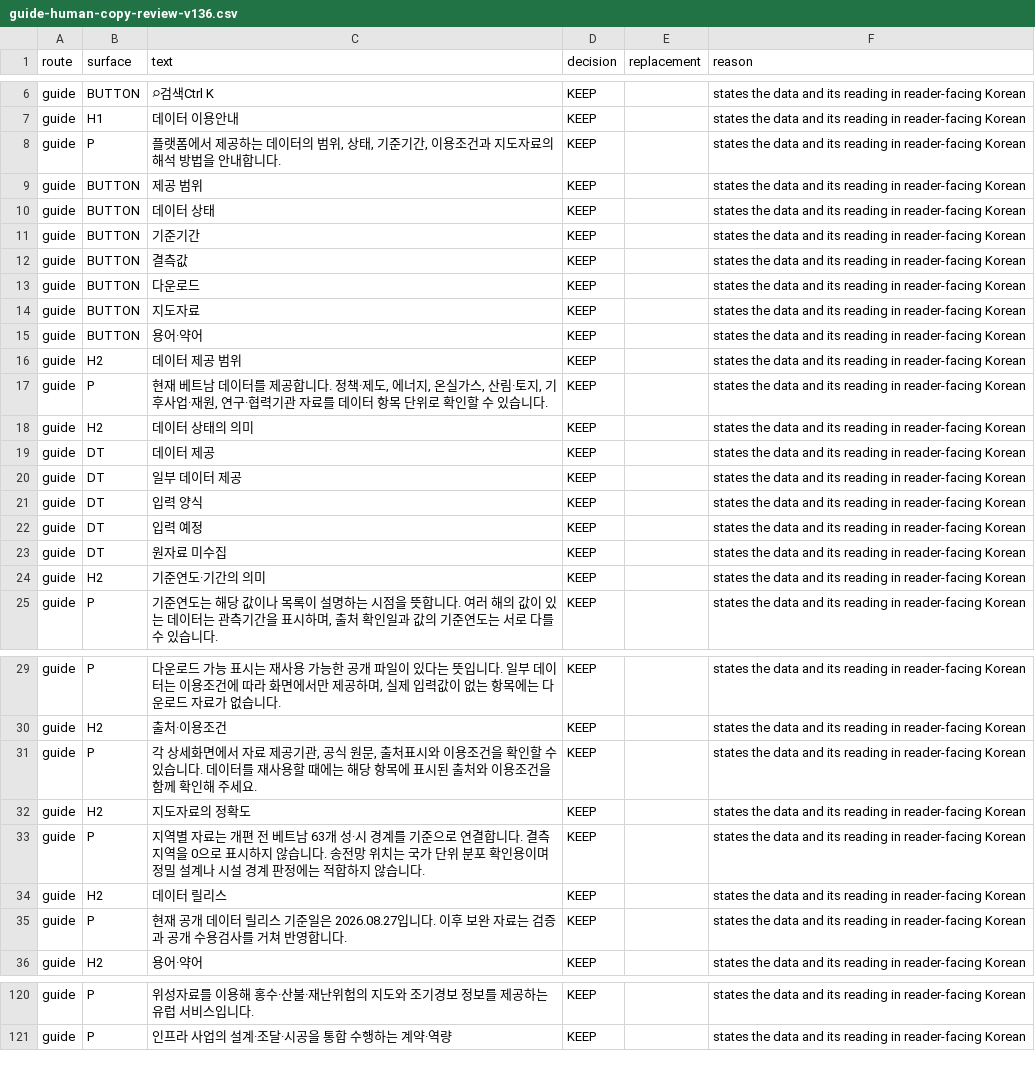
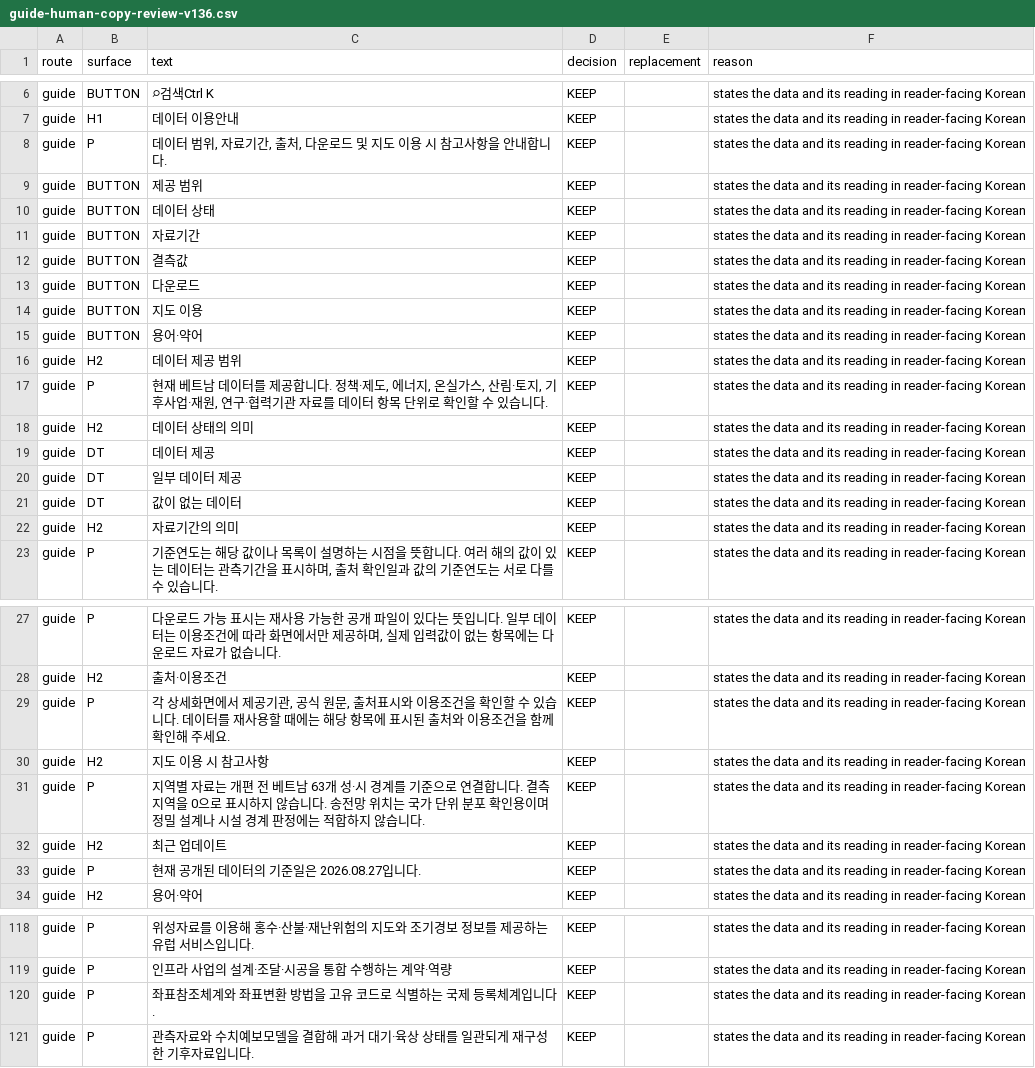
Before and after one commit to exoprime-sketch/nigtldcmap, a CSV file: reports/v136/guide-human-copy-review-v136.csv, drawn as a sheet; only a part is shown, gaps mark what is left out.

```diff
--- a/reports/v136/guide-human-copy-review-v136.csv
+++ b/reports/v136/guide-human-copy-review-v136.csv
@@ -7,9 +7,9 @@ guide,BUTTON,⌕검색Ctrl K,KEEP,,states the data and its reading in reader-fac
 guide,H1,데이터 이용안내,KEEP,,states the data and its reading in reader-facing Korean
-guide,P,"플랫폼에서 제공하는 데이터의 범위, 상태, 기준기간, 이용조건과 지도자료의 해석 방법을 안내합니다.",KEEP,,states the data and its reading in reader-facing Korean
+guide,P,"데이터 범위, 자료기간, 출처, 다운로드 및 지도 이용 시 참고사항을 안내합니다.",KEEP,,states the data and its reading in reader-facing Korean
 guide,BUTTON,제공 범위,KEEP,,states the data and its reading in reader-facing Korean
 guide,BUTTON,데이터 상태,KEEP,,states the data and its reading in reader-facing Korean
-guide,BUTTON,기준기간,KEEP,,states the data and its reading in reader-facing Korean
+guide,BUTTON,자료기간,KEEP,,states the data and its reading in reader-facing Korean
 guide,BUTTON,결측값,KEEP,,states the data and its reading in reader-facing Korean
 guide,BUTTON,다운로드,KEEP,,states the data and its reading in reader-facing Korean
-guide,BUTTON,지도자료,KEEP,,states the data and its reading in reader-facing Korean
+guide,BUTTON,지도 이용,KEEP,,states the data and its reading in reader-facing Korean
 guide,BUTTON,용어·약어,KEEP,,states the data and its reading in reader-facing Korean
@@ -20,6 +20,4 @@ guide,DT,데이터 제공,KEEP,,states the data and its reading in reader-facing
 guide,DT,일부 데이터 제공,KEEP,,states the data and its reading in reader-facing Korean
-guide,DT,입력 양식,KEEP,,states the data and its reading in reader-facing Korean
-guide,DT,입력 예정,KEEP,,states the data and its reading in reader-facing Korean
-guide,DT,원자료 미수집,KEEP,,states the data and its reading in reader-facing Korean
-guide,H2,기준연도·기간의 의미,KEEP,,states the data and its reading in reader-facing Korean
+guide,DT,값이 없는 데이터,KEEP,,states the data and its reading in reader-facing Korean
+guide,H2,자료기간의 의미,KEEP,,states the data and its reading in reader-facing Korean
 guide,P,"기준연도는 해당 값이나 목록이 설명하는 시점을 뜻합니다. 여러 해의 값이 있는 데이터는 관측기간을 표시하며, 출처 확인일과 값의 기준연도는 서로 다를 수 있습니다.",KEEP,,states the data and its reading in reader-facing Korean
@@ -30,7 +28,7 @@ guide,P,"다운로드 가능 표시는 재사용 가능한 공개 파일이 있
 guide,H2,출처·이용조건,KEEP,,states the data and its reading in reader-facing Korean
-guide,P,"각 상세화면에서 자료 제공기관, 공식 원문, 출처표시와 이용조건을 확인할 수 있습니다. 데이터를 재사용할 때에는 해당 항목에 표시된 출처와 이용조건을 함께 확인해 주세요.",KEEP,,states the data and its reading in reader-facing Korean
-guide,H2,지도자료의 정확도,KEEP,,states the data and its reading in reader-facing Korean
+guide,P,"각 상세화면에서 제공기관, 공식 원문, 출처표시와 이용조건을 확인할 수 있습니다. 데이터를 재사용할 때에는 해당 항목에 표시된 출처와 이용조건을 함께 확인해 주세요.",KEEP,,states the data and its reading in reader-facing Korean
+guide,H2,지도 이용 시 참고사항,KEEP,,states the data and its reading in reader-facing Korean
 guide,P,지역별 자료는 개편 전 베트남 63개 성·시 경계를 기준으로 연결합니다. 결측 지역을 0으로 표시하지 않습니다. 송전망 위치는 국가 단위 분포 확인용이며 정밀 설계나 시설 경계 판정에는 적합하지 않습니다.,KEEP,,states the data and its reading in reader-facing Korean
-guide,H2,데이터 릴리스,KEEP,,states the data and its reading in reader-facing Korean
-guide,P,현재 공개 데이터 릴리스 기준일은 2026.08.27입니다. 이후 보완 자료는 검증과 공개 수용검사를 거쳐 반영합니다.,KEEP,,states the data and its reading in reader-facing Korean
+guide,H2,최근 업데이트,KEEP,,states the data and its reading in reader-facing Korean
+guide,P,현재 공개된 데이터의 기준일은 2026.08.27입니다.,KEEP,,states the data and its reading in reader-facing Korean
 guide,H2,용어·약어,KEEP,,states the data and its reading in reader-facing Korean
@@ -121 +119,3 @@ guide,P,위성자료를 이용해 홍수·산불·재난위험의 지도와 조
 guide,P,인프라 사업의 설계·조달·시공을 통합 수행하는 계약·역량,KEEP,,states the data and its reading in reader-facing Korean
+guide,P,좌표참조체계와 좌표변환 방법을 고유 코드로 식별하는 국제 등록체계입니다.,KEEP,,states the data and its reading in reader-facing Korean
+guide,P,관측자료와 수치예보모델을 결합해 과거 대기·육상 상태를 일관되게 재구성한 기후자료입니다.,KEEP,,states the data and its reading in reader-facing Korean
```
Also changed, not shown: reports/v136/detail-human-copy-review-v136.csv, reports/v136/download-human-copy-review-v136.csv, 27 other files.
